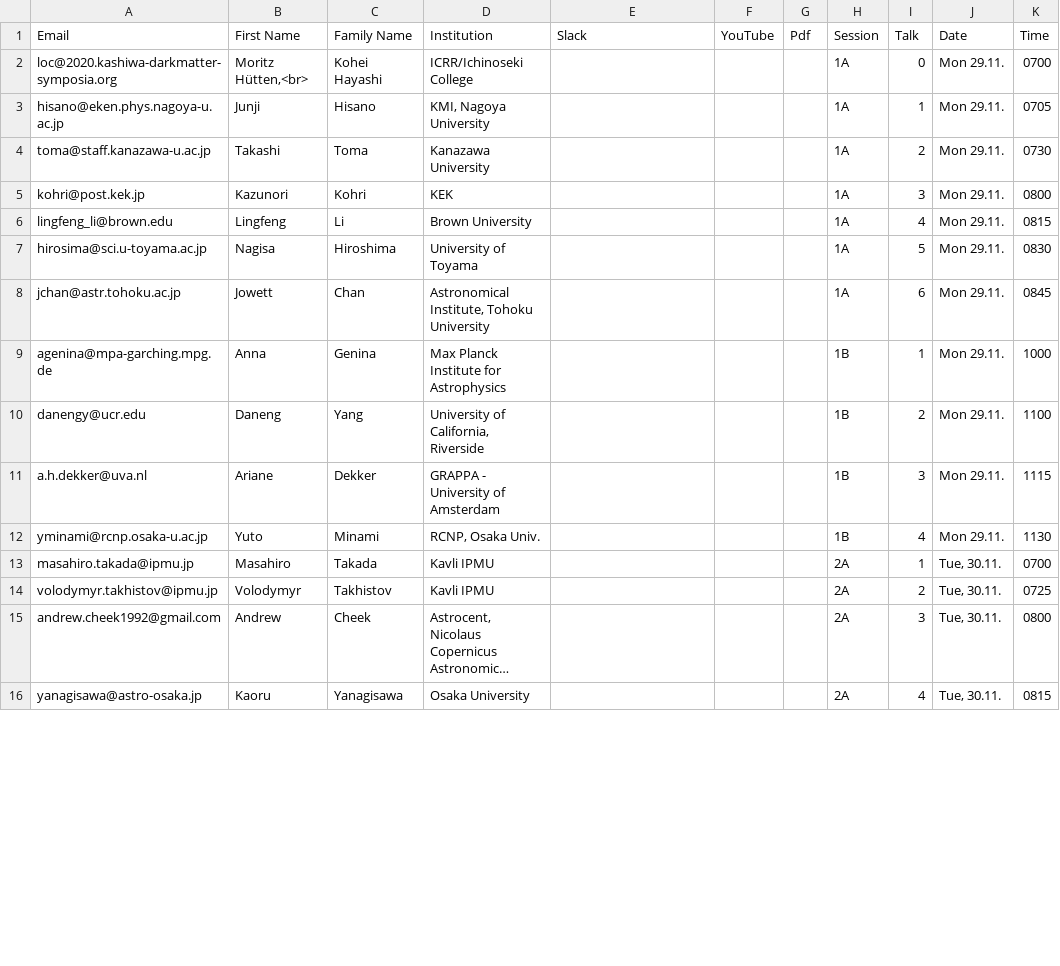
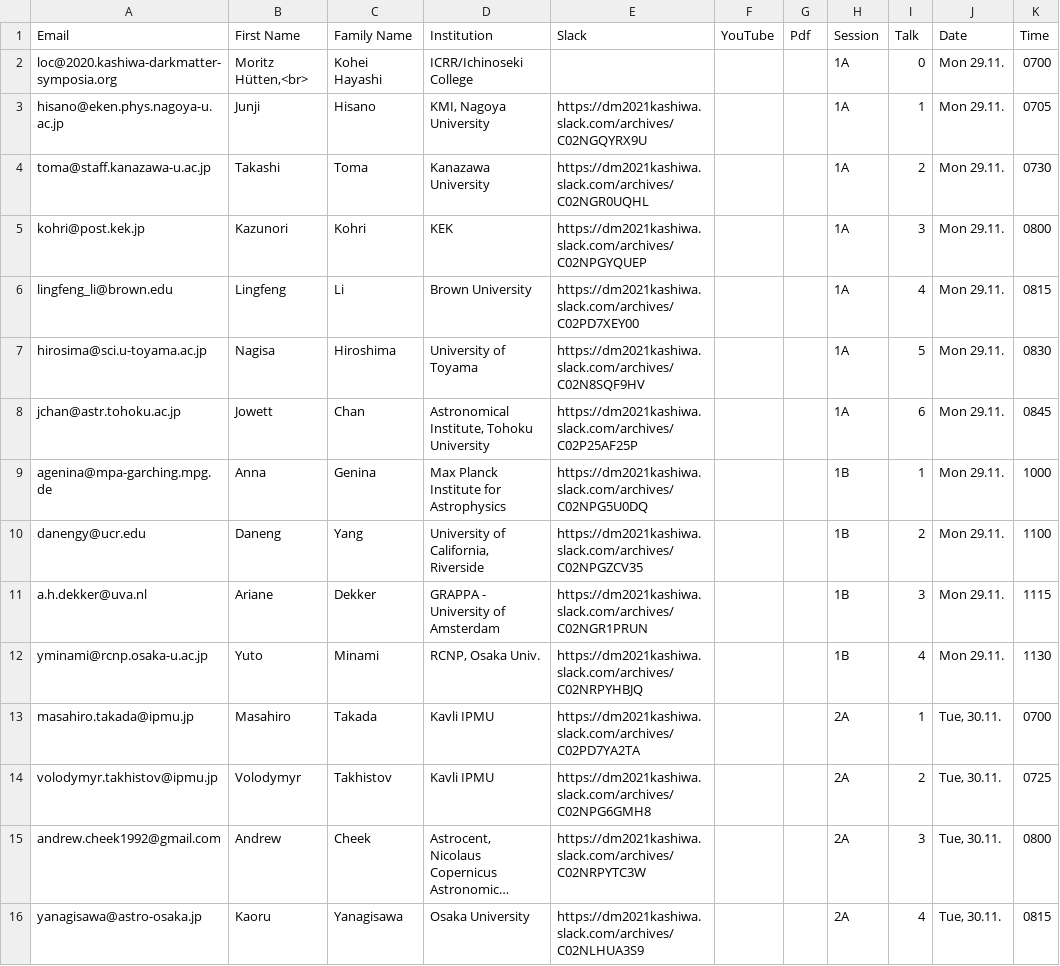
Before and after one commit to moritzhuetten/sazerac_template, a CSV file: data/schedule.csv, drawn as a sheet; only a part is shown; long unchanged cells end in …; the diff covers the shown part only; the diff names each change by its address in the sheet, - before the commit and + after, or states it on an @@ line.

```diff
--- a/data/schedule.csv
+++ b/data/schedule.csv
-E3 (Slack): (empty)
+E3 (Slack): https://dm2021kashiwa.slack.com/archives/C02NGQYRX9U
-E4 (Slack): (empty)
+E4 (Slack): https://dm2021kashiwa.slack.com/archives/C02NGR0UQHL
-E5 (Slack): (empty)
+E5 (Slack): https://dm2021kashiwa.slack.com/archives/C02NPGYQUEP
-E6 (Slack): (empty)
+E6 (Slack): https://dm2021kashiwa.slack.com/archives/C02PD7XEY00
-E7 (Slack): (empty)
+E7 (Slack): https://dm2021kashiwa.slack.com/archives/C02N8SQF9HV
-E8 (Slack): (empty)
+E8 (Slack): https://dm2021kashiwa.slack.com/archives/C02P25AF25P
-E9 (Slack): (empty)
+E9 (Slack): https://dm2021kashiwa.slack.com/archives/C02NPG5U0DQ
-E10 (Slack): (empty)
+E10 (Slack): https://dm2021kashiwa.slack.com/archives/C02NPGZCV35
-E11 (Slack): (empty)
+E11 (Slack): https://dm2021kashiwa.slack.com/archives/C02NGR1PRUN
-E12 (Slack): (empty)
+E12 (Slack): https://dm2021kashiwa.slack.com/archives/C02NRPYHBJQ
-E13 (Slack): (empty)
+E13 (Slack): https://dm2021kashiwa.slack.com/archives/C02PD7YA2TA
-E14 (Slack): (empty)
+E14 (Slack): https://dm2021kashiwa.slack.com/archives/C02NPG6GMH8
-E15 (Slack): (empty)
+E15 (Slack): https://dm2021kashiwa.slack.com/archives/C02NRPYTC3W
-E16 (Slack): (empty)
+E16 (Slack): https://dm2021kashiwa.slack.com/archives/C02NLHUA3S9
```
Also changed, not shown: 36 edited cells elsewhere in this file, data/participants.csv, data/posters.csv, 7 other files.
